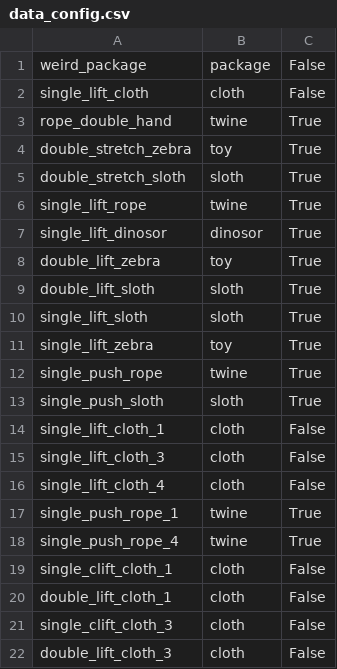
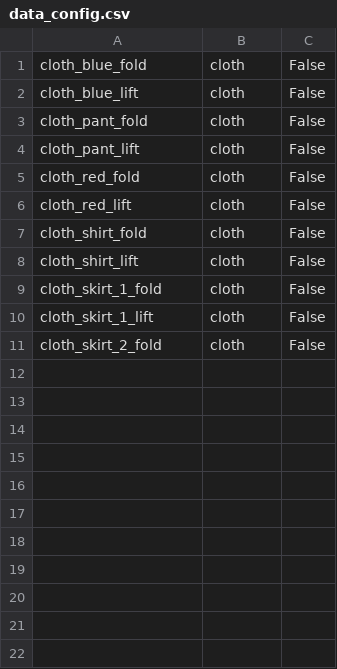
Before and after one commit to Jianghanxiao/proj-QQTT, a CSV file: data_config.csv, drawn as a sheet.

```diff
--- a/data_config.csv
+++ b/data_config.csv
@@ -1,22 +1,11 @@
-weird_package,package,False
-single_lift_cloth,cloth,False
-rope_double_hand,twine,True
-double_stretch_zebra,toy,True
-double_stretch_sloth,sloth,True
-single_lift_rope,twine,True
-single_lift_dinosor,dinosor,True
-double_lift_zebra,toy,True
-double_lift_sloth,sloth,True
-single_lift_sloth,sloth,True
-single_lift_zebra,toy,True
-single_push_rope,twine,True
-single_push_sloth,sloth,True
-single_lift_cloth_1,cloth,False
-single_lift_cloth_3,cloth,False
-single_lift_cloth_4,cloth,False
-single_push_rope_1,twine,True
-single_push_rope_4,twine,True
-single_clift_cloth_1,cloth,False
-double_lift_cloth_1,cloth,False
-single_clift_cloth_3,cloth,False
-double_lift_cloth_3,cloth,False
+cloth_blue_fold,cloth,False
+cloth_blue_lift,cloth,False
+cloth_pant_fold,cloth,False
+cloth_pant_lift,cloth,False
+cloth_red_fold,cloth,False
+cloth_red_lift,cloth,False
+cloth_shirt_fold,cloth,False
+cloth_shirt_lift,cloth,False
+cloth_skirt_1_fold,cloth,False
+cloth_skirt_1_lift,cloth,False
+cloth_skirt_2_fold,cloth,False
```
Also changed, not shown: 7 other files.
